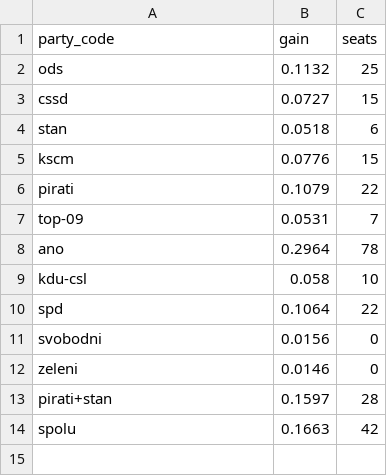
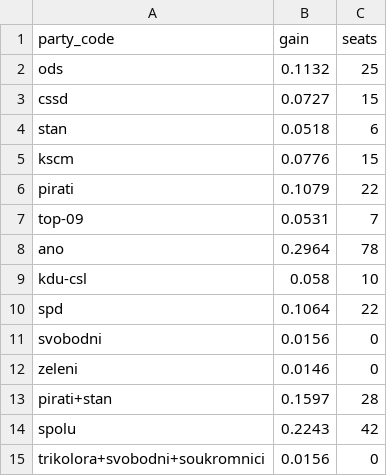
Before and after one commit to michalskop/mandaty.cz, a CSV file: seats/psp2017_results_selected.csv, drawn as a sheet.

```diff
--- a/seats/psp2017_results_selected.csv
+++ b/seats/psp2017_results_selected.csv
@@ -13,2 +13,3 @@ zeleni,0.0146,0
 pirati+stan,0.1597,28
-spolu,0.1663,42
+spolu,0.2243,42
+trikolora+svobodni+soukromnici,0.0156,0
```
Also changed, not shown: seats/mandaty.csv, seats/psp2017_selected.csv, 7 other files.
